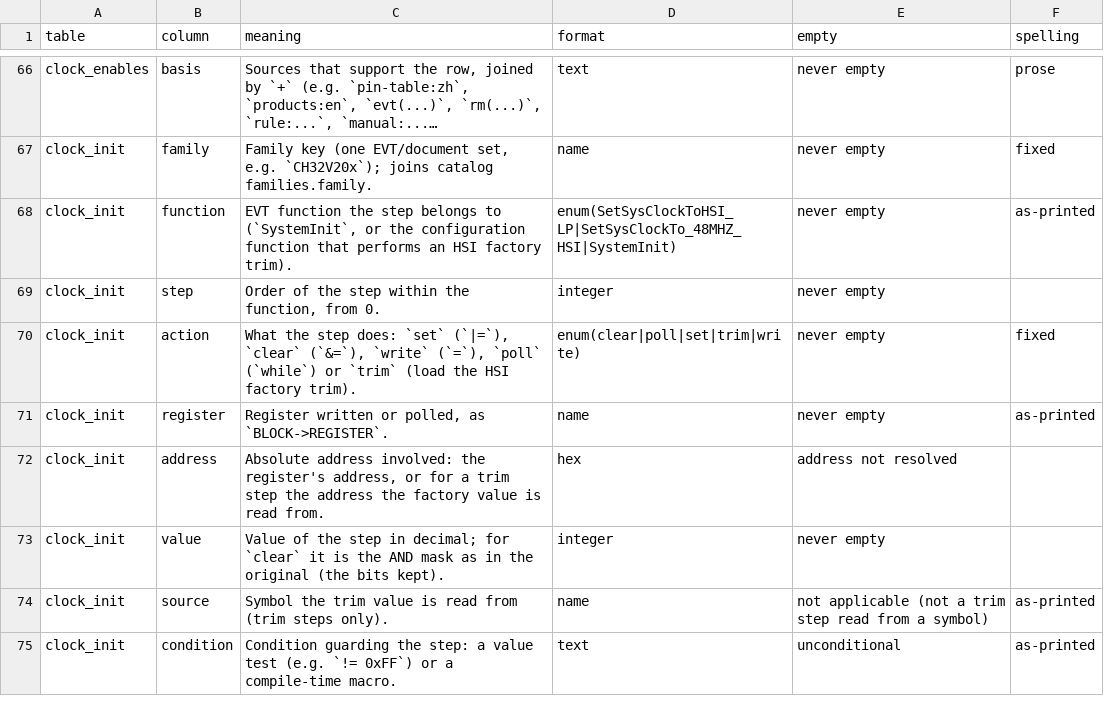
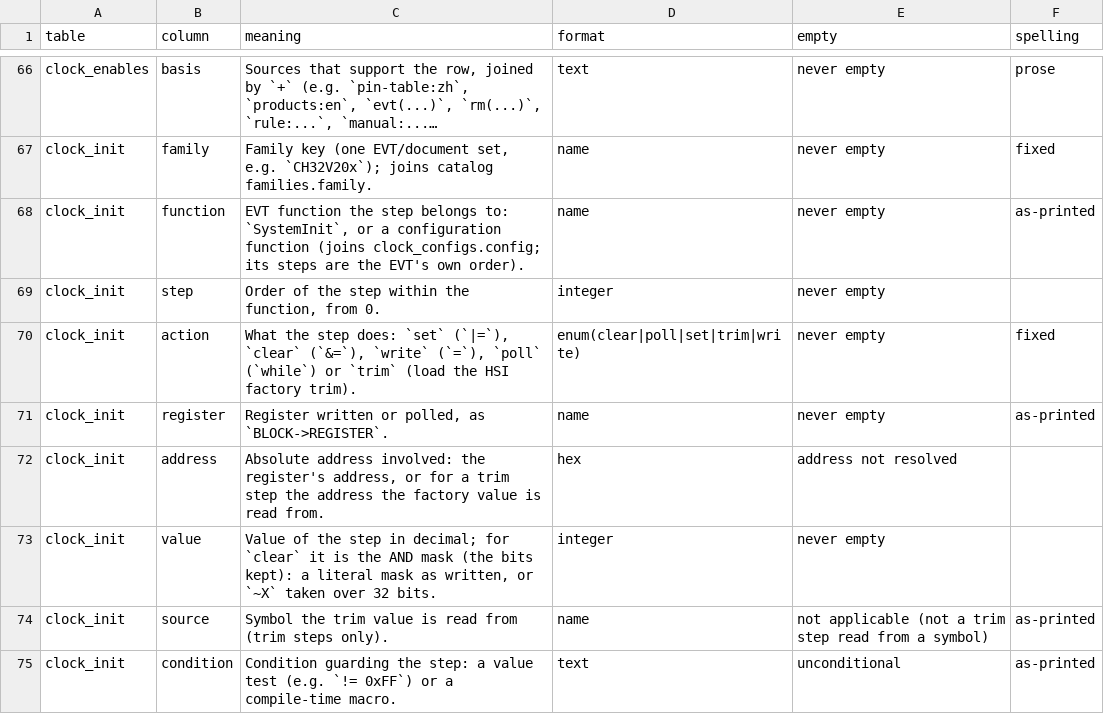
Before and after one commit to ch32-riscv-ug/ch32-device-data, a CSV file: index/columns.csv, drawn as a sheet; only a part is shown, gaps mark what is left out; long unchanged cells end in …; the diff names each change by its address in the sheet, - before the commit and + after, or states it on an @@ line.

Commit message:
clock_init: 各クロック設定の関数の手順も EVT の順で写す（ArduinoCore-CH32RV の依頼、方針はユーザー判断）
X315 は USBHS PLL の源と基準 → USBHSPLLON → 準備完了の待ち → PLLSRC/PLLDIV → Flash の SCK →
PLLGATE を下ろす → SW の順でないと切り替わらず、clock_configs の値だけでは再現できなかった。
「切り替えの順序は方針」として持たなかった設計を改め、EVT が書いている順の転記として clock_init に持つ。

- extract_clock_tree: SystemInit の手順を写す処理を steps_of に切り出し、clock_configs が採用した版の
  各設定の関数にも使う。関数の中の HSI トリムは呼ばれた位置に入れる
- OR で組んだ値（A | B）を解決する。V205 の SystemInit で落ちていた FLASH->ACTLR の2手順が戻った
  （他の family の SystemInit は不変）
- `&= ~X` の value を ~X（残すビット）に。表の約束（clear は AND マスク＝残すビット）どおり
- build_clock: step は関数ごとに 0 から。clock_init 103→1,649行
- check_tables: function が SystemInit か clock_configs の設定であること、step が関数ごとの連番
- index/columns.csv・evidence/README・table-reliability・worklist（R-41 完了）を更新

```diff
--- a/index/columns.csv
+++ b/index/columns.csv
-C68 (meaning): …step belongs to (`SystemInit`, or the configuration function that performs an HSI factory trim).
+C68 (meaning): …step belongs to: `SystemInit`, or a configuration function (joins clock_configs.config; its steps are the EVT's own order).
-D68 (format): enum(SetSysClockToHSI_LP|SetSysClockTo_48MHZ_HSI|SystemInit)
+D68 (format): name
-C73 (meaning): …AND mask as in the original (the bits kept).
+C73 (meaning): …AND mask (the bits kept): a literal mask as written, or `~X` taken over 32 bits.
```
Also changed, not shown: index/manifest.csv, 8 other files.
